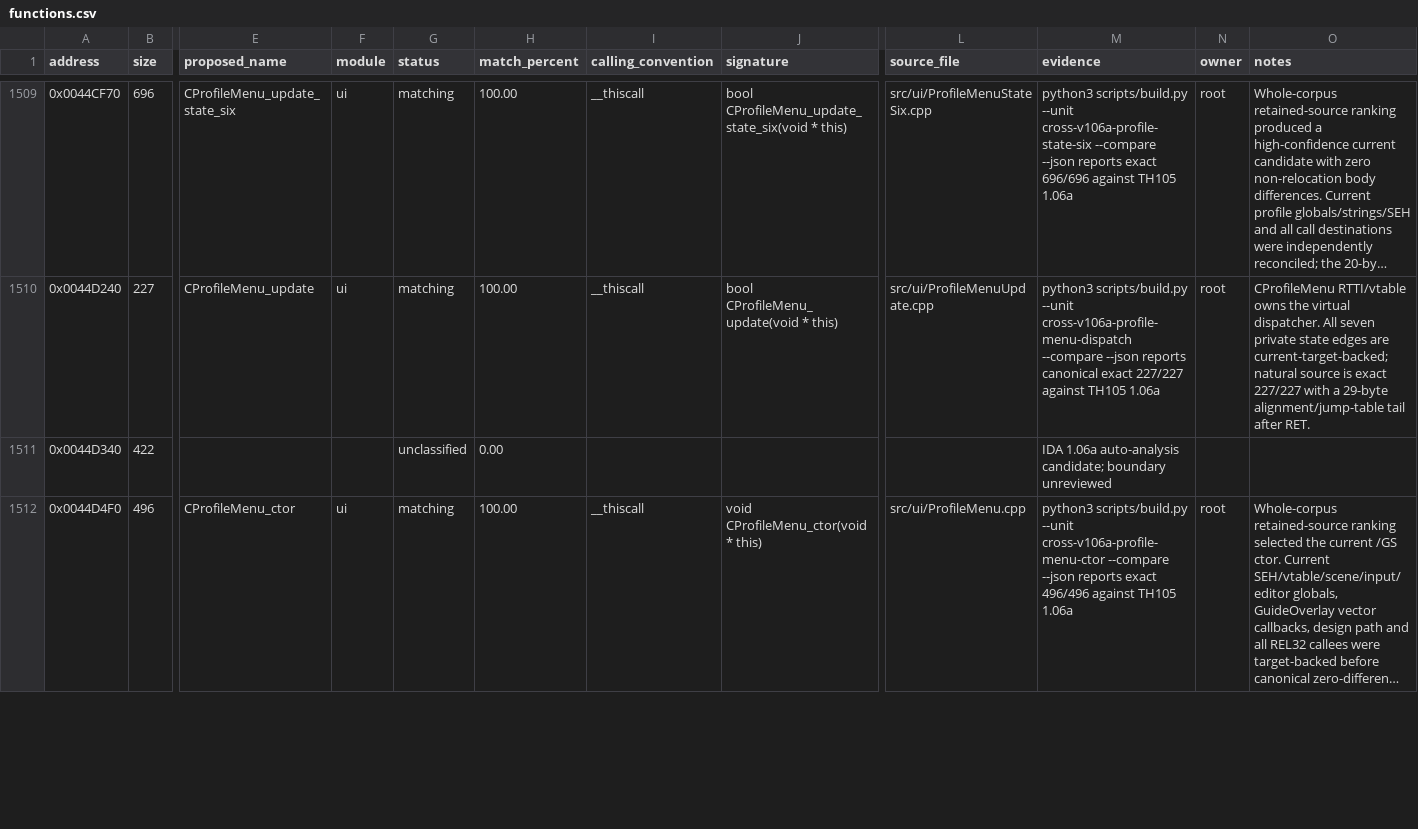
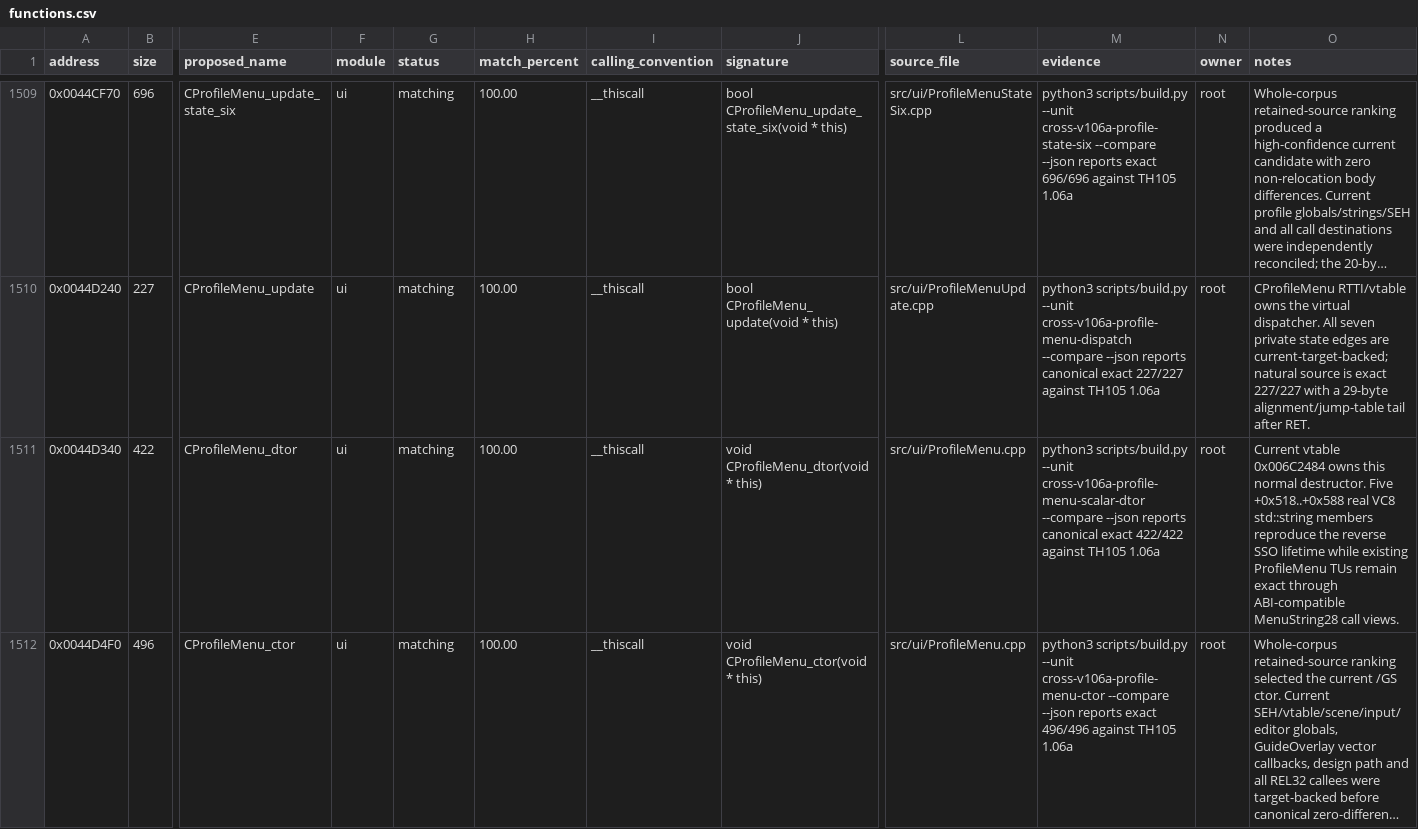
Before and after one commit to N0zoM1z0/th105, a CSV file: config/functions.csv, drawn as a sheet; only a part is shown, gaps mark what is left out; long unchanged cells end in …; the diff covers the shown part only; the diff names each change by its address in the sheet, - before the commit and + after, or states it on an @@ line.

Commit message:
gpt-web: recover profile menu lifetime states

```diff
--- a/config/functions.csv
+++ b/config/functions.csv
-E1511 (proposed_name): (empty)
+E1511 (proposed_name): CProfileMenu_dtor
-F1511 (module): (empty)
+F1511 (module): ui
-G1511 (status): unclassified
+G1511 (status): matching
-H1511 (match_percent): 0.00
+H1511 (match_percent): 100.00
-I1511 (calling_convention): (empty)
+I1511 (calling_convention): __thiscall
-J1511 (signature): (empty)
+J1511 (signature): void CProfileMenu_dtor(void * this)
-L1511 (source_file): (empty)
+L1511 (source_file): src/ui/ProfileMenu.cpp
-M1511 (evidence): IDA 1.06a auto-analysis candidate; boundary unreviewed
+M1511 (evidence): python3 scripts/build.py --unit cross-v106a-profile-menu-scalar-dtor --compare --json reports canonical exact 422/422 against TH105 1.06a
-N1511 (owner): (empty)
+N1511 (owner): root
-O1511 (notes): (empty)
+O1511 (notes): Current vtable 0x006C2484 owns this normal destructor. Five +0x518..+0x588 real VC8 std::string members reproduce the reverse SSO lifetime while existing ProfileMenu TUs remain exact through ABI-compatible MenuString28 call views.
```
Also changed, not shown: 21 edited cells elsewhere in this file, config/function-origins.csv, config/implemented.csv, 16 other files.
